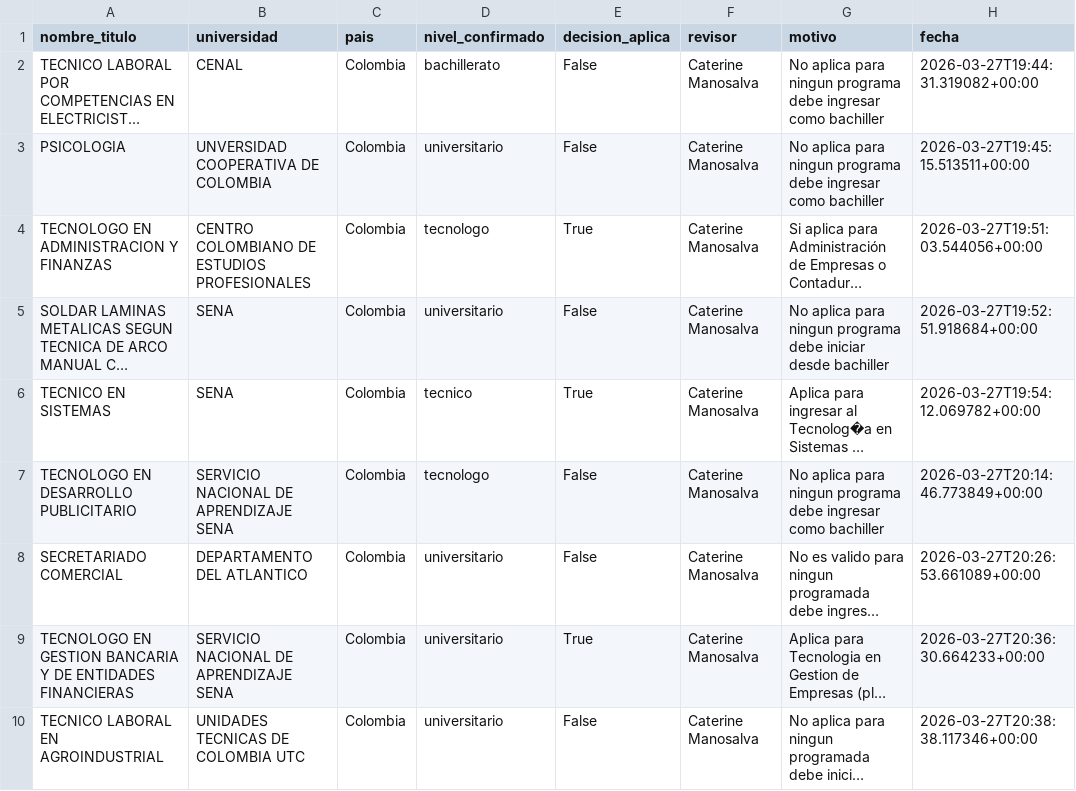
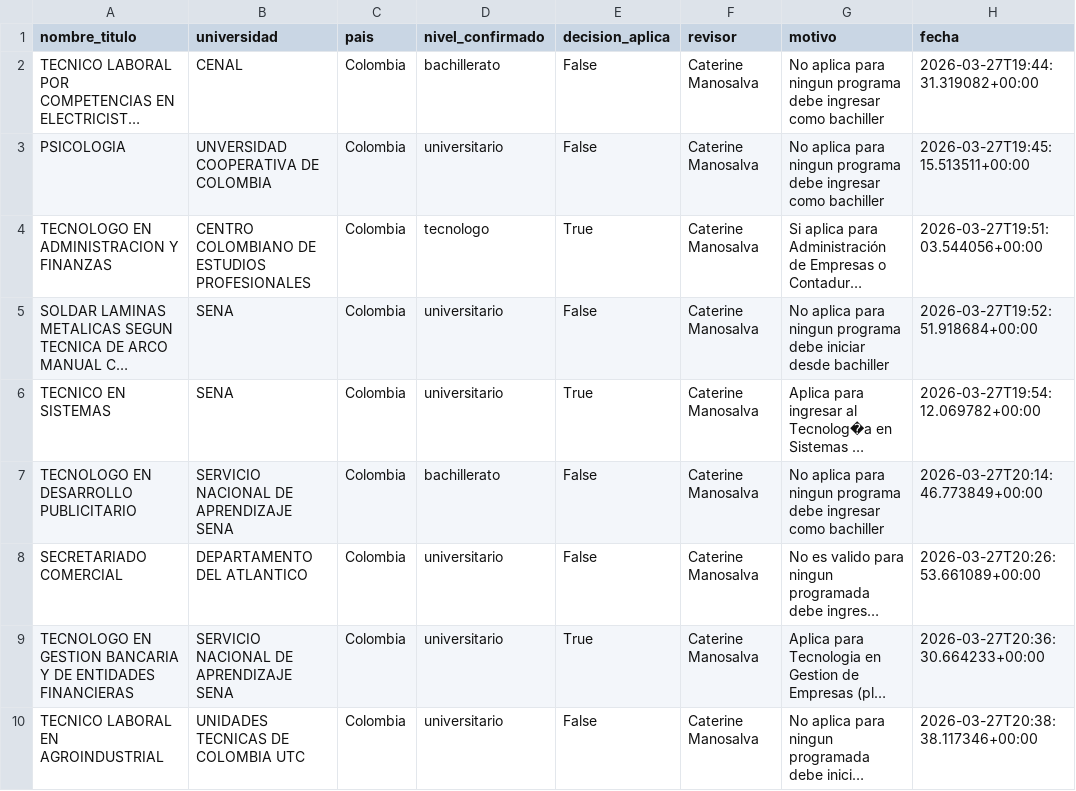
Before and after one commit to usanjosedocumentos-svg/validatitulos, a CSV file: decisiones_back.csv, drawn as a sheet; only a part is shown; long unchanged cells end in …; the diff names each change by its address in the sheet, - before the commit and + after, or states it on an @@ line.

Commit message:
Editar fila 5

```diff
--- a/decisiones_back.csv
+++ b/decisiones_back.csv
-D6 (nivel_confirmado): tecnico
+D6 (nivel_confirmado): universitario
-D7 (nivel_confirmado): tecnologo
+D7 (nivel_confirmado): bachillerato
```
